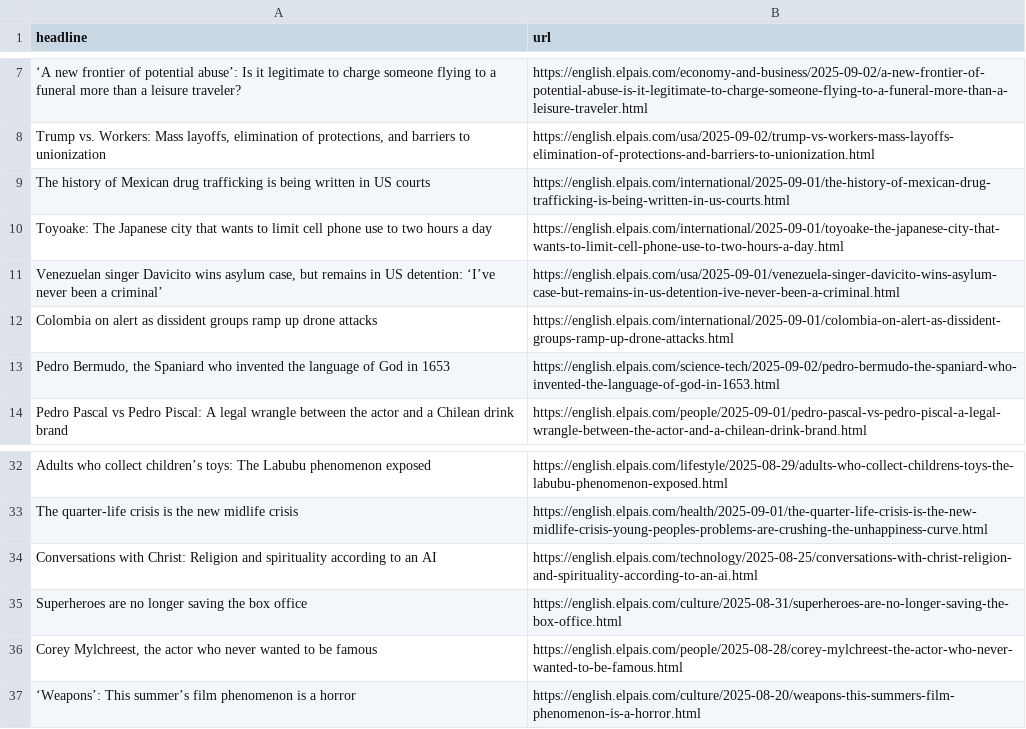
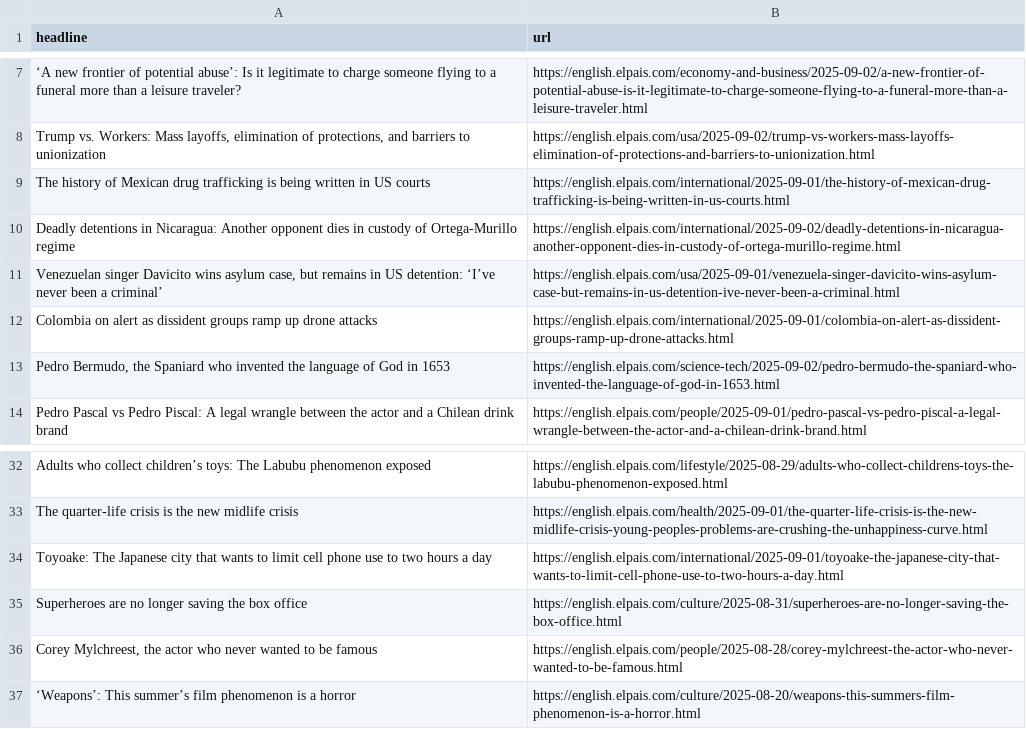
Before and after one commit to architmeta/lede-el-pasi-autoscraper, a CSV file: headlines.csv, drawn as a sheet; only a part is shown, gaps mark what is left out; removed rows and columns are numbered as before the commit, all else as after; the diff names each change by its address in the sheet, - before the commit and + after, or states it on an @@ line.

```diff
--- a/headlines.csv
+++ b/headlines.csv
+row 10: Deadly detentions in Nicaragua: Another opponent dies in custody of Ortega-Murillo regime | https://english.elpais.com/international/2025-09-02/deadly-detentions-in-nicaragua-another-opponent-dies-in-custody-of-ortega-murillo-regime.html
-row 34: Conversations with Christ: Religion and spirituality according to an AI | https://english.elpais.com/technology/2025-08-25/conversations-with-christ-religion-and-spirituality-according-to-an-ai.html
@@ row 10 moved to row 34: Toyoake: The Japanese city that wants to… @@
```
